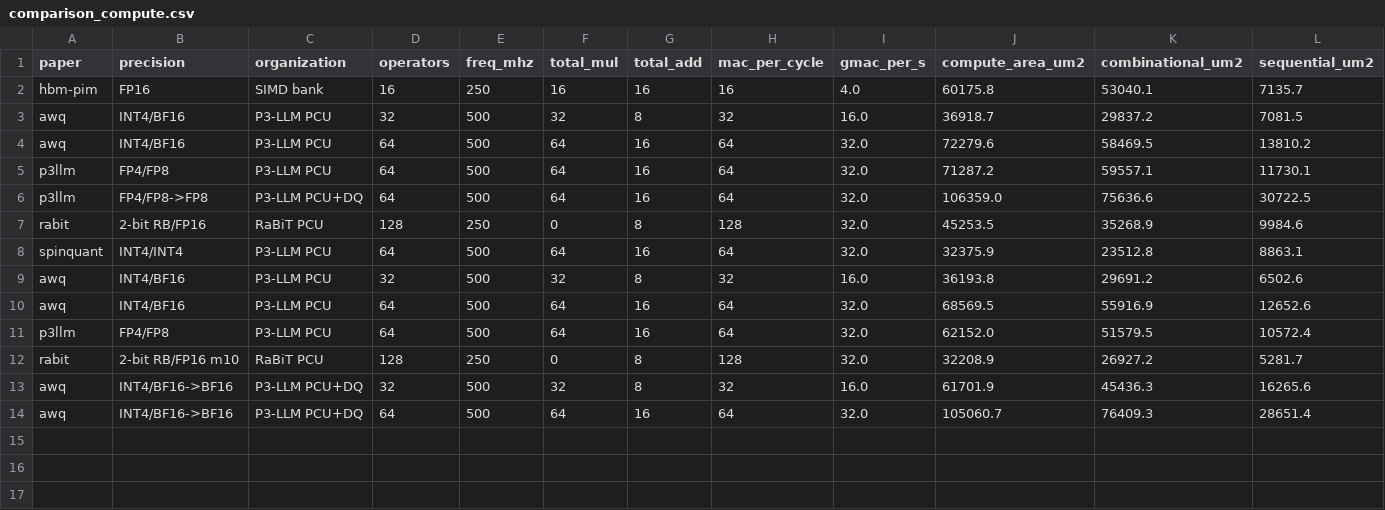
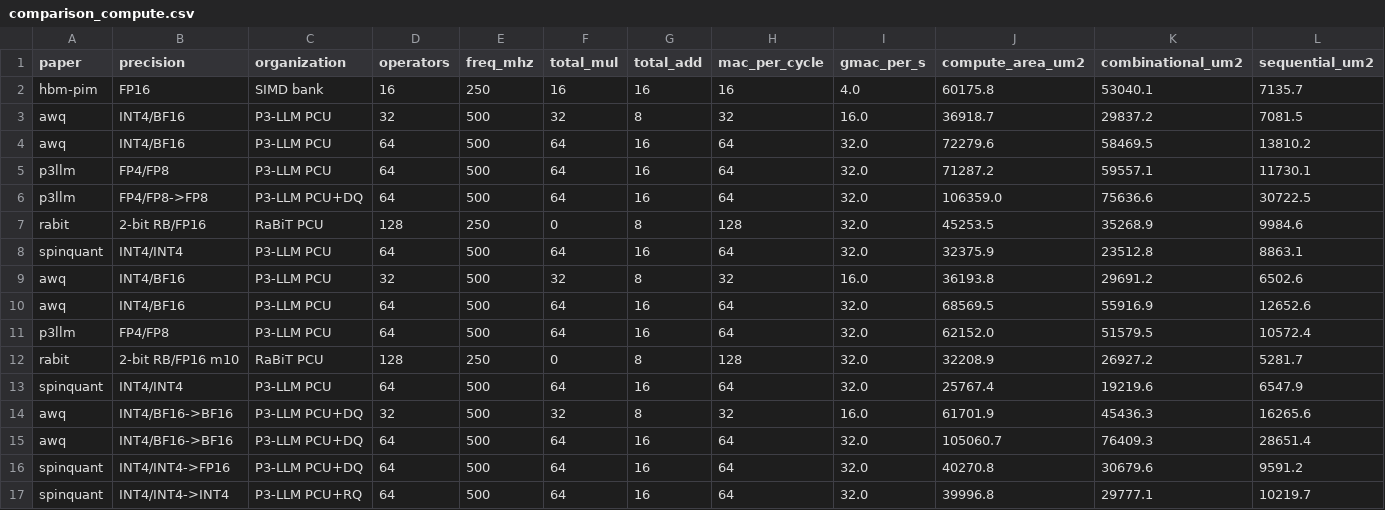
Before and after one commit to purejomo/DATE_RTL, a CSV file: results/comparison_compute.csv, drawn as a sheet; only a part is shown; rows hold the shown columns only; the diff names each change by its address in the sheet, - before the commit and + after, or states it on an @@ line.

```diff
--- a/results/comparison_compute.csv
+++ b/results/comparison_compute.csv
+row 13: spinquant | INT4/INT4 | P3-LLM PCU | 64 | 500 | 64 | 16 | 64 | 32.0 | 25767.4 | 19219.6 | 6547.9
+row 16: spinquant | INT4/INT4->FP16 | P3-LLM PCU+DQ | 64 | 500 | 64 | 16 | 64 | 32.0 | 40270.8 | 30679.6 | 9591.2
+row 17: spinquant | INT4/INT4->INT4 | P3-LLM PCU+RQ | 64 | 500 | 64 | 16 | 64 | 32.0 | 39996.8 | 29777.1 | 10219.7
```
Also changed, not shown: results/area.csv, 52 other files.
